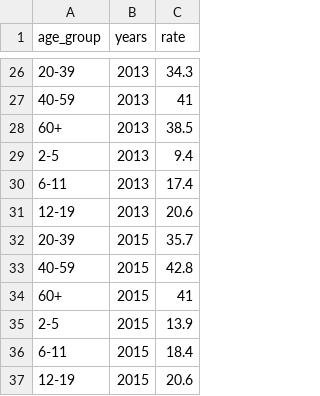
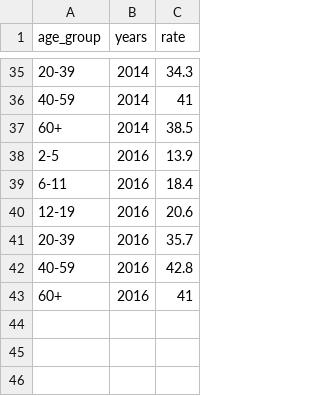
Before and after one commit to heejeans/hf-project, a CSV file: agegroups-finalproject.csv, drawn as a sheet; only a part is shown, gaps mark what is left out; the diff covers the shown part only.

```diff
--- a/agegroups-finalproject.csv
+++ b/agegroups-finalproject.csv
@@ -26,12 +35,9 @@ age_group,years,rate
-20-39,2013,34.3
-40-59,2013,41
-60+,2013,38.5
-2-5,2013,9.4
-6-11,2013,17.4
-12-19,2013,20.6
-20-39,2015,35.7
-40-59,2015,42.8
-60+,2015,41
-2-5,2015,13.9
-6-11,2015,18.4
-12-19,2015,20.6
+20-39,2014,34.3
+40-59,2014,41
+60+,2014,38.5
+2-5,2016,13.9
+6-11,2016,18.4
+12-19,2016,20.6
+20-39,2016,35.7
+40-59,2016,42.8
+60+,2016,41
```
Also changed, not shown: 9 added rows and 36 edited cells elsewhere in this file.
